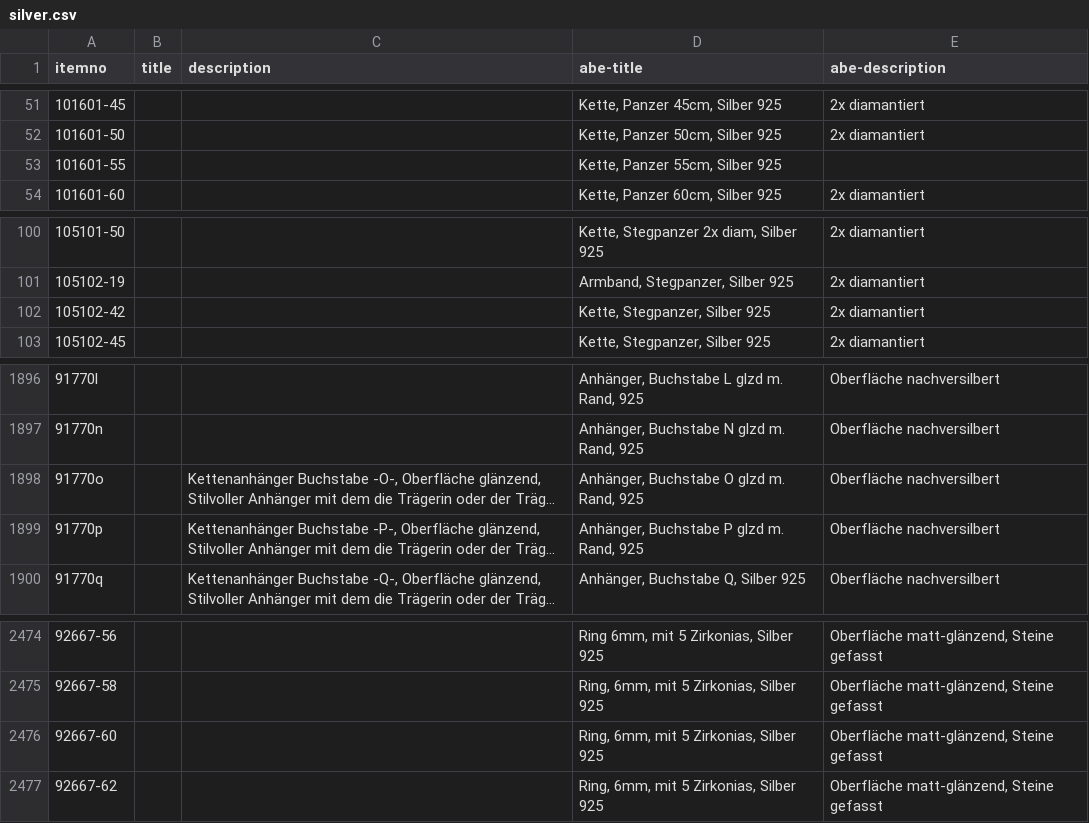
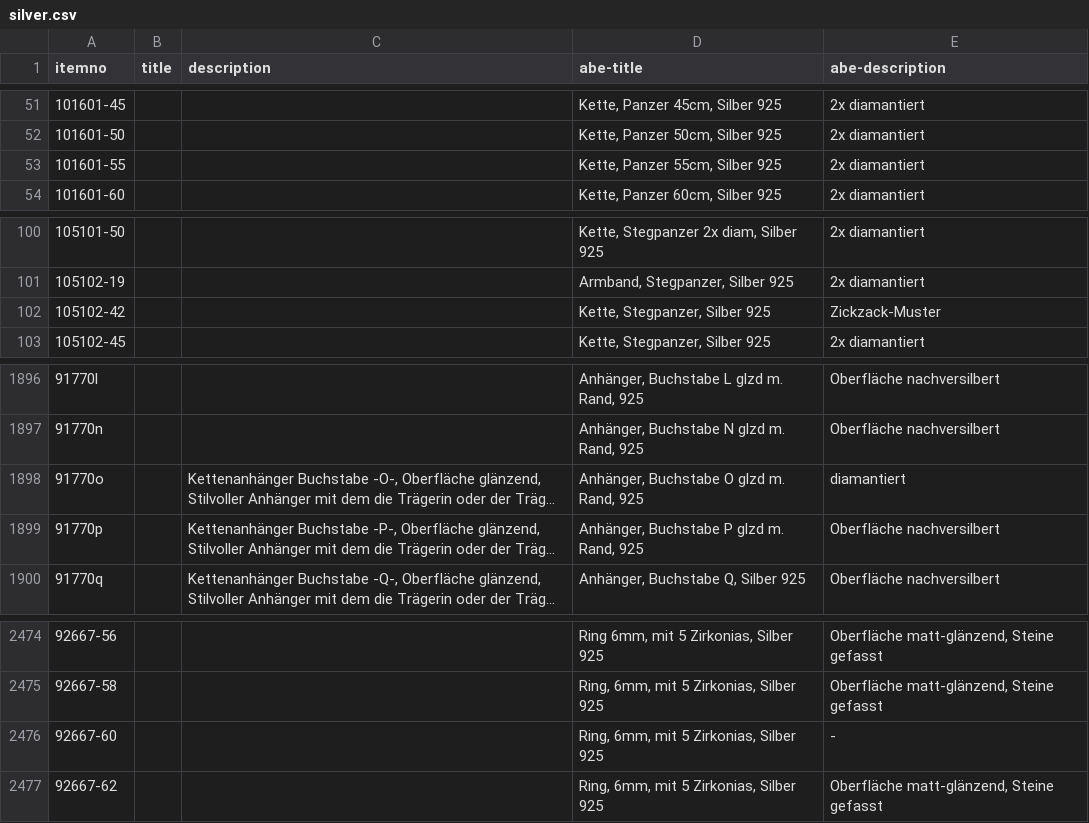
Before and after one commit to cbs68/products, a CSV file: de/silver.csv, drawn as a sheet; only a part is shown, gaps mark what is left out; long unchanged cells end in …; the diff names each change by its address in the sheet, - before the commit and + after, or states it on an @@ line.

```diff
--- a/de/silver.csv
+++ b/de/silver.csv
-E53 (abe-description): (empty)
+E53 (abe-description): 2x diamantiert
-E102 (abe-description): 2x diamantiert
+E102 (abe-description): Zickzack-Muster
-E1898 (abe-description): Oberfläche nachversilbert
+E1898 (abe-description): diamantiert
-E2476 (abe-description): Oberfläche matt-glänzend, Steine gefasst
+E2476 (abe-description): -
```
Also changed, not shown: de/fashion.csv, de/goldplated.csv.
